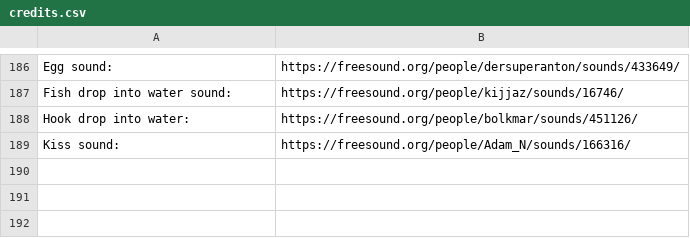
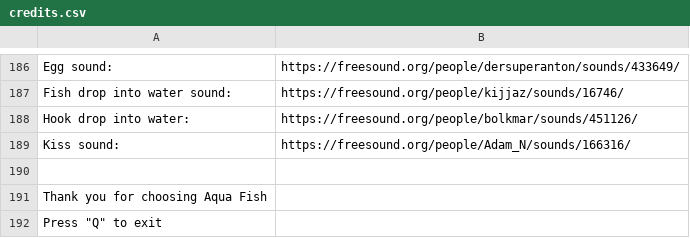
Before and after one commit to fuggla/fc-aqua-fish, a CSV file: credits.csv, drawn as a sheet; only a part is shown, gaps mark what is left out.

Commit message:
En brutalt ful lösning på exit från credits. Det går helt enkelt inte! Bara "Q" fungerar för att ta sig ur credits nu

```diff
--- a/credits.csv
+++ b/credits.csv
@@ -189 +189,4 @@ Hook drop into water:;https://freesound.org/people/bolkmar/sounds/451126/
 Kiss sound:;https://freesound.org/people/Adam_N/sounds/166316/
+;
+Thank you for choosing Aqua Fish;
+Press "Q" to exit;
```
Also changed, not shown: 2 other files.
